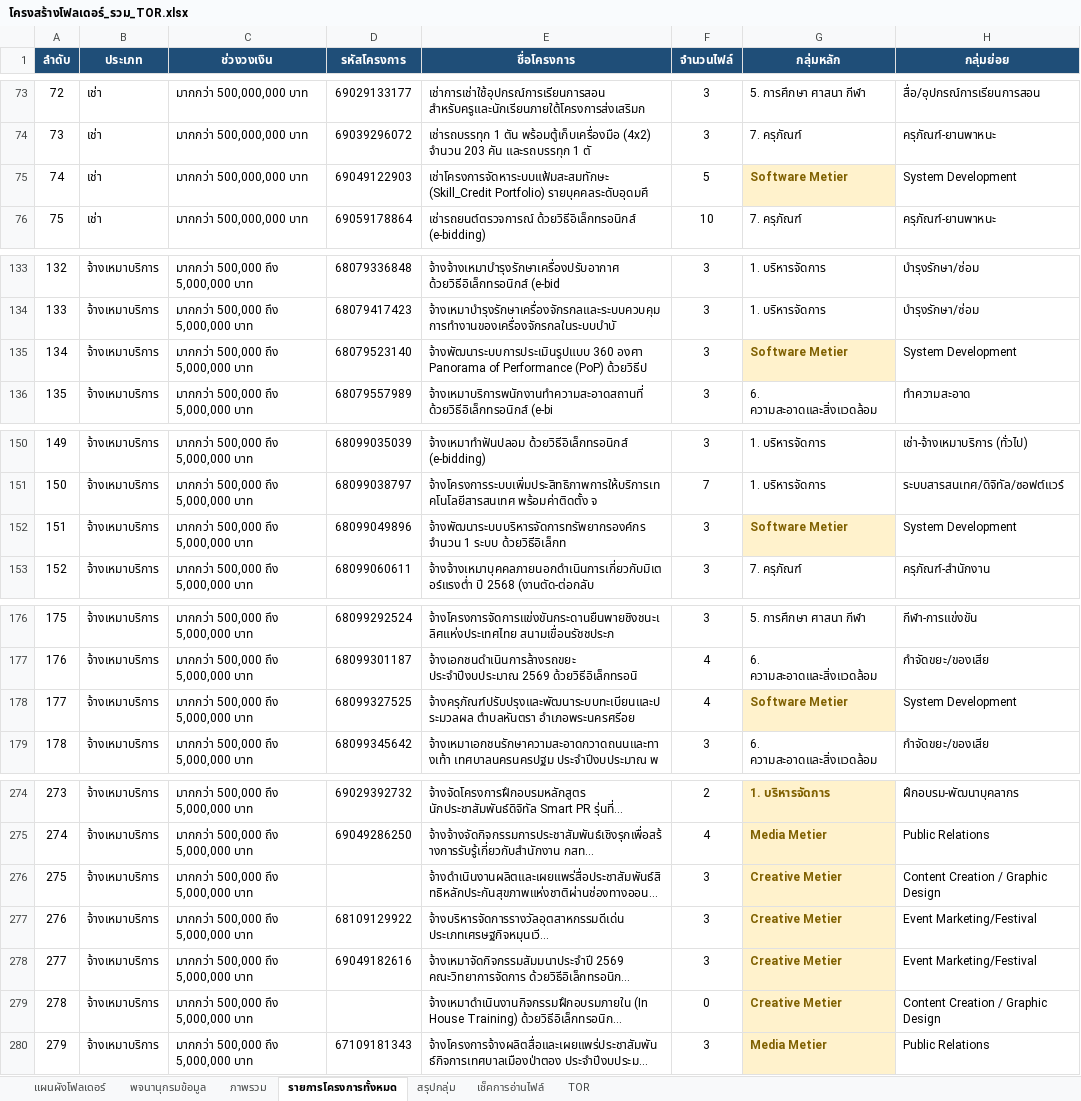
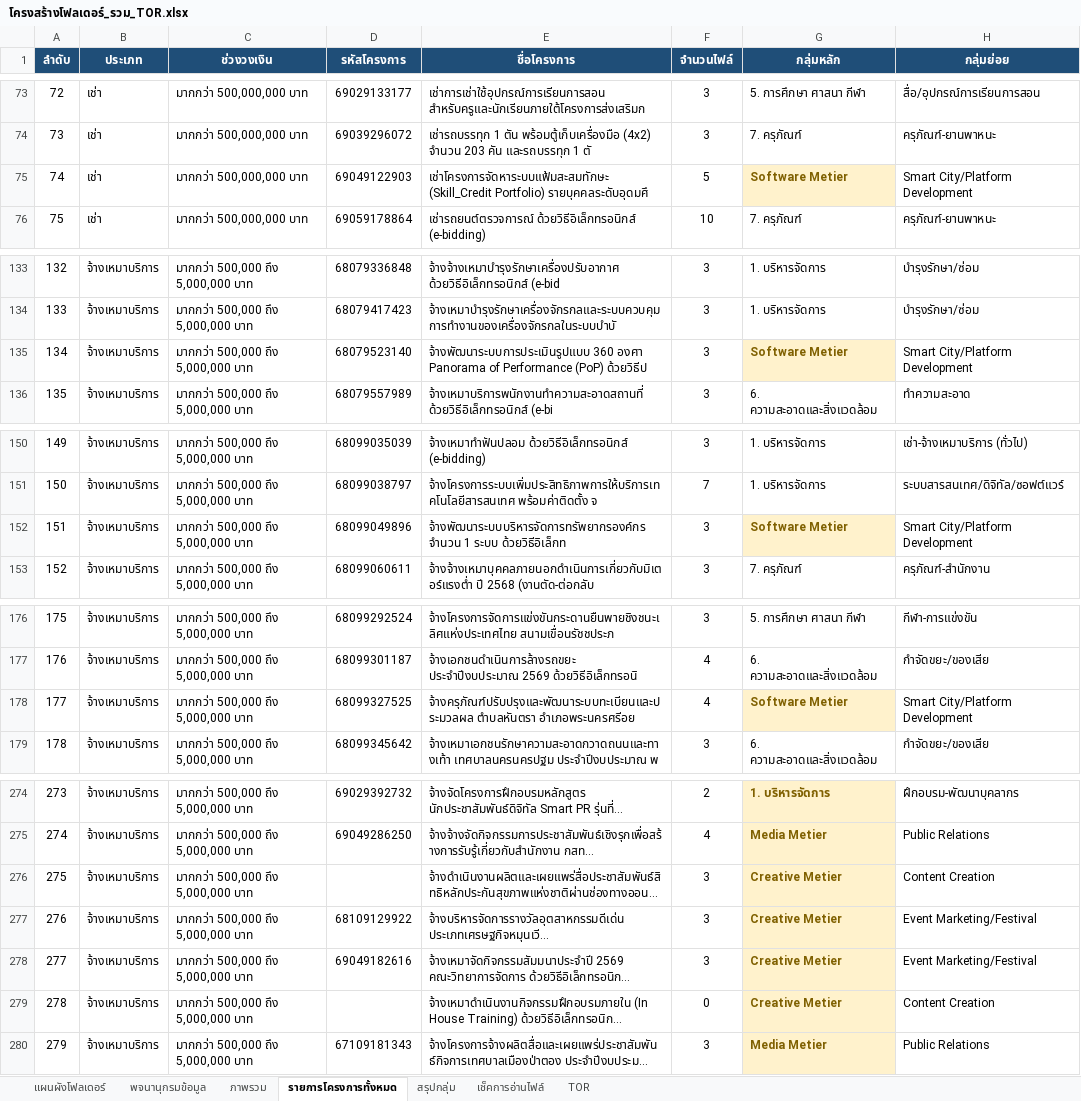
Before and after one commit to metierthailand579-ctrl/dashboard-TOR, an Excel workbook: โครงสร้างโฟลเดอร์_รวม_TOR.xlsx, sheet รายการโครงการทั้งหมด, drawn as a sheet; only a part is shown, gaps mark what is left out; long unchanged cells end in …; values as stored, in another font and other column widths than the file's, no borders; the diff covers the shown part only; the diff names each change by its address in the sheet, - before the commit and + after, or states it on an @@ line.

```diff
--- a/โครงสร้างโฟลเดอร์_รวม_TOR.xlsx (sheet รายการโครงการทั้งหมด)
+++ b/โครงสร้างโฟลเดอร์_รวม_TOR.xlsx (sheet รายการโครงการทั้งหมด)
-H75 (กลุ่มย่อย): System Development
+H75 (กลุ่มย่อย): Smart City/Platform Development
-H135 (กลุ่มย่อย): System Development
+H135 (กลุ่มย่อย): Smart City/Platform Development
-H152 (กลุ่มย่อย): System Development
+H152 (กลุ่มย่อย): Smart City/Platform Development
-H178 (กลุ่มย่อย): System Development
+H178 (กลุ่มย่อย): Smart City/Platform Development
-H276 (กลุ่มย่อย): Content Creation / Graphic Design
+H276 (กลุ่มย่อย): Content Creation
-H279 (กลุ่มย่อย): Content Creation / Graphic Design
+H279 (กลุ่มย่อย): Content Creation
```
Also changed, not shown: 24 edited cells elsewhere in this sheet, sheet สรุปกลุ่ม, 5 other files.
